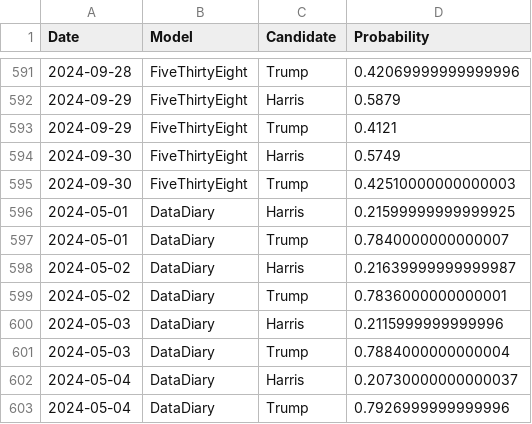
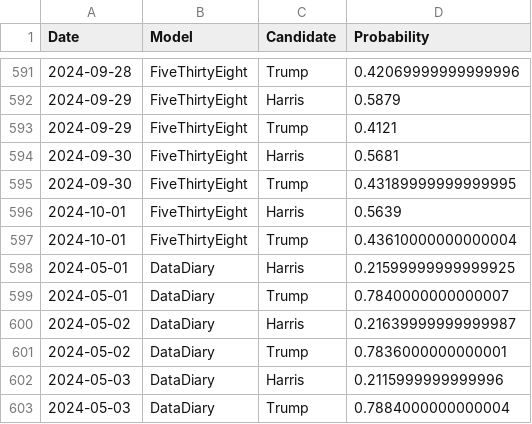
Before and after one commit to PaulMainwood/Election2024, a CSV file: aggregated_data.csv, drawn as a sheet; only a part is shown, gaps mark what is left out; the shorter side is filled out with more unchanged rows.

```diff
--- a/aggregated_data.csv
+++ b/aggregated_data.csv
@@ -593,4 +593,6 @@ Date,Model,Candidate,Probability
 2024-09-29,FiveThirtyEight,Trump,0.4121
-2024-09-30,FiveThirtyEight,Harris,0.5749
-2024-09-30,FiveThirtyEight,Trump,0.42510000000000003
+2024-09-30,FiveThirtyEight,Harris,0.5681
+2024-09-30,FiveThirtyEight,Trump,0.43189999999999995
+2024-10-01,FiveThirtyEight,Harris,0.5639
+2024-10-01,FiveThirtyEight,Trump,0.43610000000000004
 2024-05-01,DataDiary,Harris,0.21599999999999925
```
Also changed, not shown: aggregated_data_wide.csv, harris_wide.csv, 3 other files.
